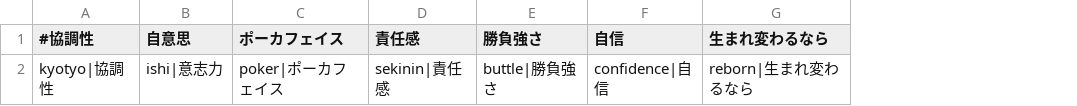
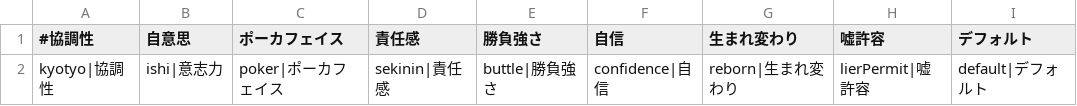
Before and after one commit to RyoKSnow/JinroRoleTest, a CSV file: www/data/parameterList.csv, drawn as a sheet; removed rows and columns are numbered as before the commit, all else as after; the diff names each change by its address in the sheet, - before the commit and + after, or states it on an @@ line.

```diff
--- a/www/data/parameterList.csv
+++ b/www/data/parameterList.csv
-column G (生まれ変わるなら), row 2: reborn|生まれ変わるなら
+column G (生まれ変わり), row 2: reborn|生まれ変わり
+column H (嘘許容), row 2: lierPermit|嘘許容
+column I (デフォルト), row 2: default|デフォルト
```
Also changed, not shown: www/data/jinroRoleList.csv, www/data/questionList.csv, 1 other file.
